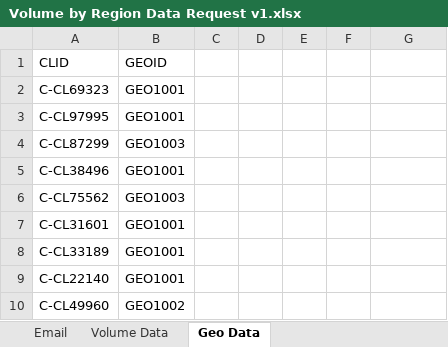
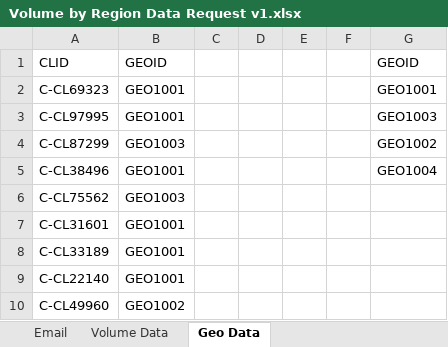
Before and after one commit to sahilmagan1/Introductory-Excel-Project, an Excel workbook: Volume by Region Data Request v1.xlsx, sheet Geo Data, drawn as a sheet; only a part is shown; values as stored, in another font and other column widths than the file's, no borders; table styles not drawn; the diff names each change by its address in the sheet, - before the commit and + after, or states it on an @@ line.

```diff
--- a/Volume by Region Data Request v1.xlsx (sheet Geo Data)
+++ b/Volume by Region Data Request v1.xlsx (sheet Geo Data)
-G1: (empty)
+G1: GEOID
-G2: (empty)
+G2: GEO1001
-G3: (empty)
+G3: GEO1003
-G4: (empty)
+G4: GEO1002
-G5: (empty)
+G5: GEO1004
```
Also changed, not shown: sheet Volume Data.
